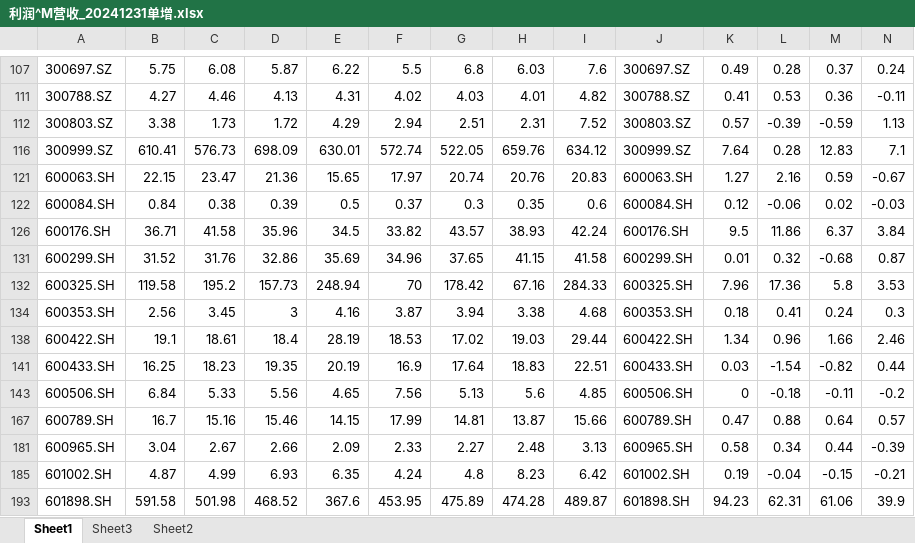
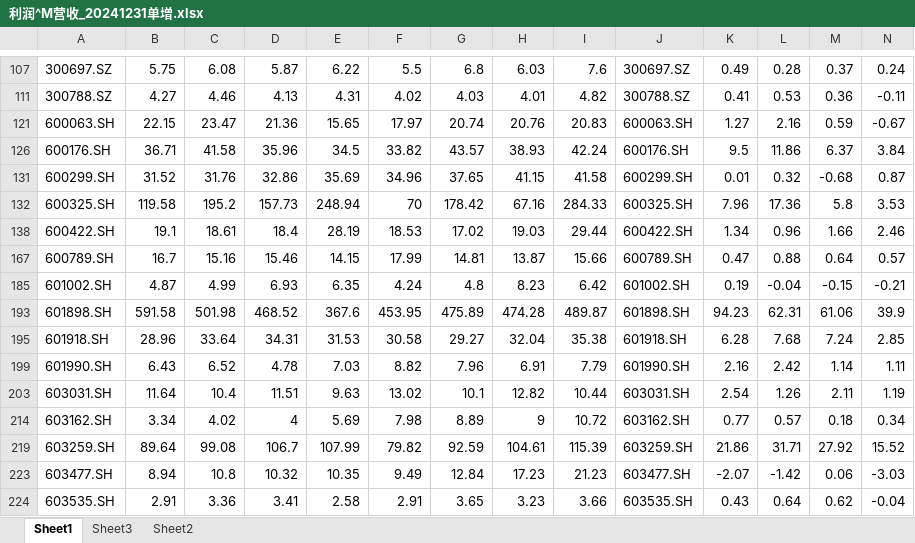
Before and after one commit to blueeye2015/akshare, an Excel workbook: 利润^M营收_20241231单增.xlsx, sheet Sheet1, drawn as a sheet; only a part is shown, gaps mark what is left out; the shorter side is filled out with more unchanged rows; values as stored, in another font and other column widths than the file's, no borders; rows hold the shown columns only; the diff covers the shown part only; the diff names each change by its address in the sheet, - before the commit and + after, or states it on an @@ line.

```diff
--- a/利润^M营收_20241231单增.xlsx (sheet Sheet1)
+++ b/利润^M营收_20241231单增.xlsx (sheet Sheet1)
@@ row 112 hidden: 300803.SZ | 3.38 | 1.73 | 1.72 | 4.29 | 2.94 | 2.51 | 2.31 | 7.52 | 300803.SZ | 0.57 | -0.39 | -0.59 | 1.13 @@
@@ row 116 hidden: 300999.SZ | 610.41 | 576.73 | 698.09 | 630.01 | 572.74 | 522.05 | 659.76 | 634.12 | 300999.SZ | 7.64 | 0.28 | 12.83 | 7.1 @@
@@ row 122 hidden: 600084.SH | 0.84 | 0.38 | 0.39 | 0.5 | 0.37 | 0.3 | 0.35 | 0.6 | 600084.SH | 0.12 | -0.06 | 0.02 | -0.03 @@
@@ row 134 hidden: 600353.SH | 2.56 | 3.45 | 3 | 4.16 | 3.87 | 3.94 | 3.38 | 4.68 | 600353.SH | 0.18 | 0.41 | 0.24 | 0.3 @@
@@ row 141 hidden: 600433.SH | 16.25 | 18.23 | 19.35 | 20.19 | 16.9 | 17.64 | 18.83 | 22.51 | 600433.SH | 0.03 | -1.54 | -0.82 | 0.44 @@
@@ row 143 hidden: 600506.SH | 6.84 | 5.33 | 5.56 | 4.65 | 7.56 | 5.13 | 5.6 | 4.85 | 600506.SH | 0 | -0.18 | -0.11 | -0.2 @@
@@ row 181 hidden: 600965.SH | 3.04 | 2.67 | 2.66 | 2.09 | 2.33 | 2.27 | 2.48 | 3.13 | 600965.SH | 0.58 | 0.34 | 0.44 | -0.39 @@
```
Also changed, not shown: 11 hidden or unhidden rows elsewhere in this sheet.
